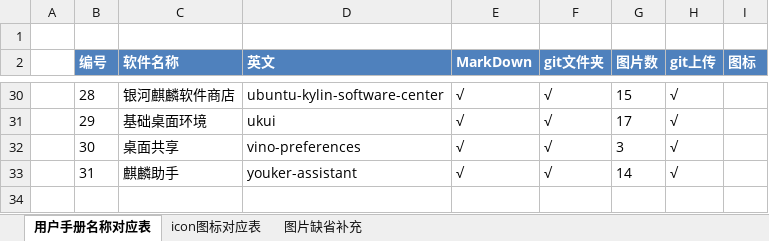
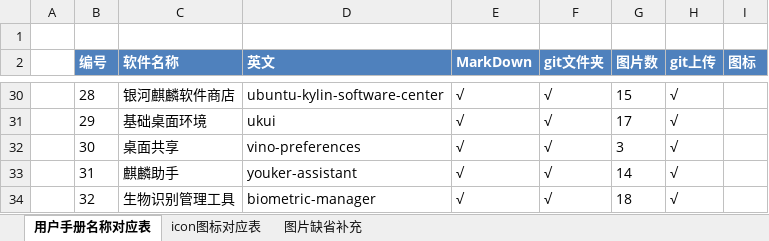
Before and after one commit to UbuntuKylin/kylin-user-guide, an Excel workbook: doc/帮助手册对应表.xlsx, sheet 用户手册名称对应表, drawn as a sheet; only a part is shown, gaps mark what is left out; values as stored, in another font and other column widths than the file's, no borders; charts and pictures not drawn; the diff names each change by its address in the sheet, - before the commit and + after, or states it on an @@ line.

```diff
--- a/doc/帮助手册对应表.xlsx (sheet 用户手册名称对应表)
+++ b/doc/帮助手册对应表.xlsx (sheet 用户手册名称对应表)
+row 34:  | 32 | 生物识别管理工具 | biometric-manager | √ | √ | 18 | √
```
Also changed, not shown: sheet icon图标对应表, sheet 图片缺省补充, charts or pictures.
